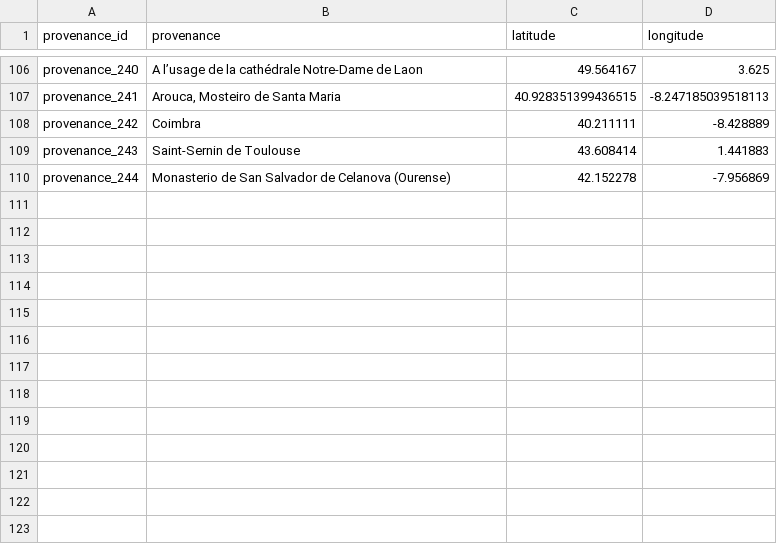
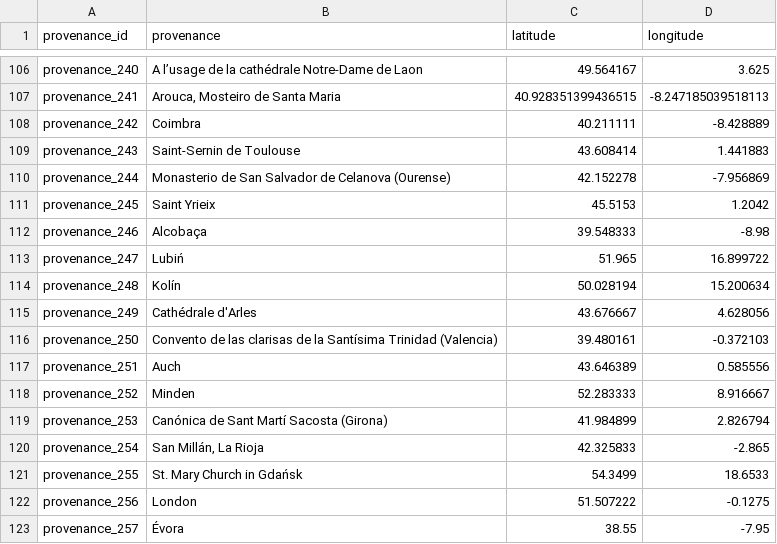
Before and after one commit to DvorakovaA/Mapping_the_Repertoire_of_Gregorian_Chant, a CSV file: data/geography_data.csv, drawn as a sheet; only a part is shown, gaps mark what is left out.

Commit message:
doc: update provenances after PEM starts working again

```diff
--- a/data/geography_data.csv
+++ b/data/geography_data.csv
@@ -110 +110,14 @@ provenance_243,Saint-Sernin de Toulouse,43.608414,1.441883
 provenance_244,Monasterio de San Salvador de Celanova (Ourense),42.152278,-7.956869
+provenance_245,Saint Yrieix,45.5153,1.2042
+provenance_246,Alcobaça,39.548333,-8.98
+provenance_247,Lubiń,51.965,16.899722
+provenance_248,Kolín,50.028194,15.200634
+provenance_249,Cathédrale d'Arles,43.676667,4.628056
+provenance_250,Convento de las clarisas de la Santísima Trinidad (Valencia),39.480161,-0.372103
+provenance_251,Auch,43.646389,0.585556
+provenance_252,Minden,52.283333,8.916667
+provenance_253,Canónica de Sant Martí Sacosta (Girona),41.984899,2.826794
+provenance_254,"San Millán, La Rioja",42.325833,-2.865
+provenance_255,St. Mary Church in Gdańsk,54.3499,18.6533
+provenance_256,London,51.507222,-0.1275
+provenance_257,Évora,38.55,-7.95
```
Also changed, not shown: 2 other files.
